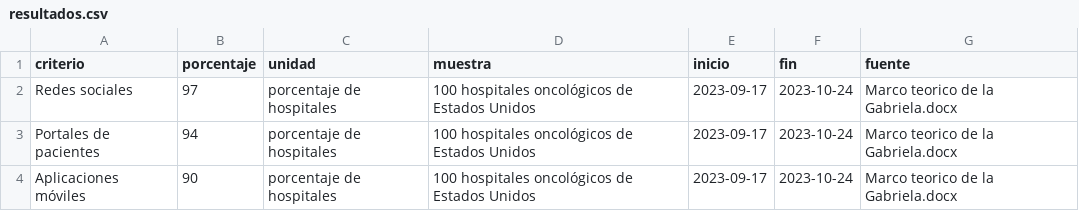
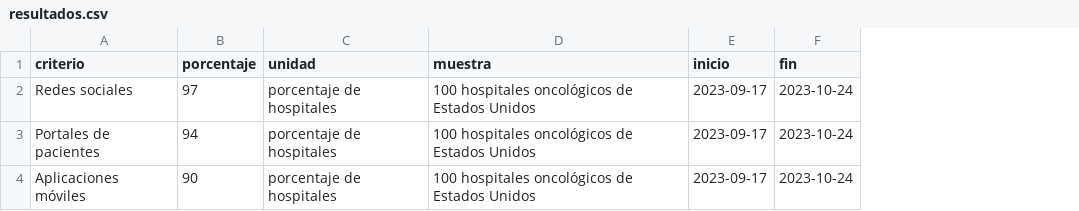
Before and after one commit to Viltrum-hub/medicina, a CSV file: assets/resultados.csv, drawn as a sheet; the diff names each change by its address in the sheet, - before the commit and + after, or states it on an @@ line.

```diff
--- a/assets/resultados.csv
+++ b/assets/resultados.csv
-column G (fuente), rows 2-4: all Marco teorico de la Gabriela.docx
```
Also changed, not shown: 7 other files.
